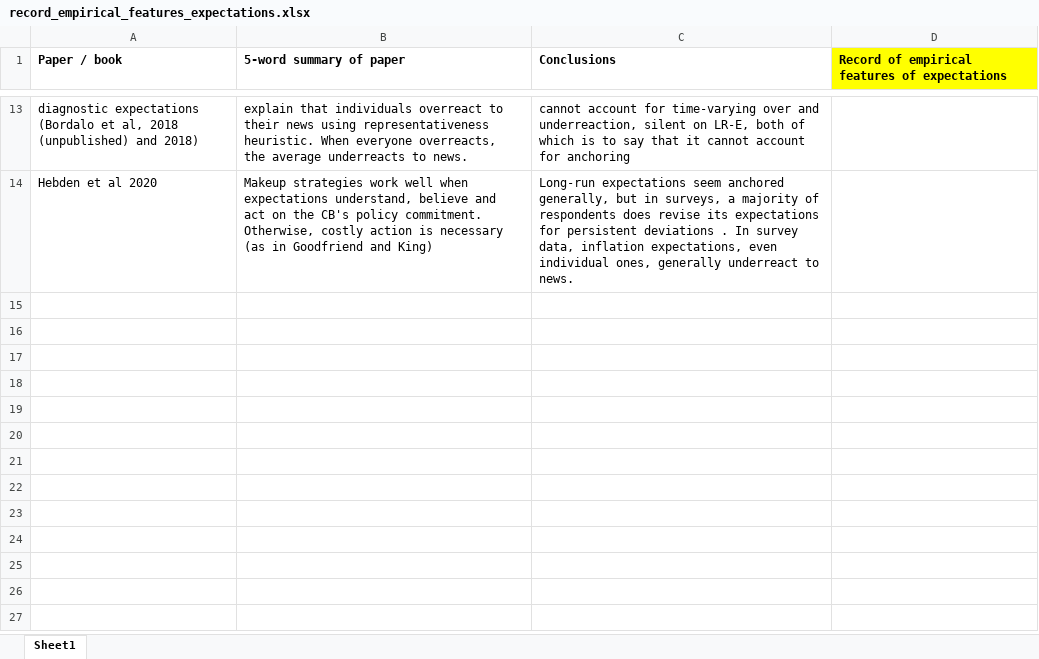
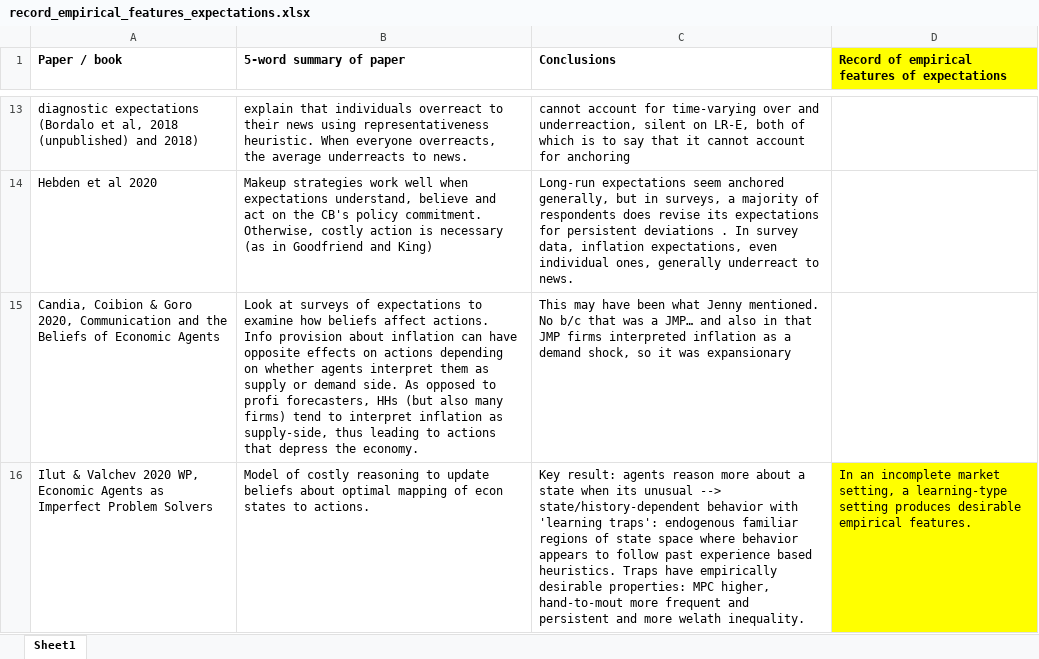
Before and after one commit to lauragati/next, an Excel workbook: literature/record_empirical_features_expectations.xlsx, sheet Sheet1, drawn as a sheet; only a part is shown, gaps mark what is left out; values as stored, in another font and other column widths than the file's, no borders; the diff names each change by its address in the sheet, - before the commit and + after, or states it on an @@ line.

```diff
--- a/literature/record_empirical_features_expectations.xlsx (sheet Sheet1)
+++ b/literature/record_empirical_features_expectations.xlsx (sheet Sheet1)
+row 15: Candia, Coibion & Goro 2020, Communication and the Beliefs of Economic Agents | Look at surveys of expectations to examine how beliefs affect actions. Info provision about inflation can have opposite effects on actions depending on whether agents interpret them as supply or demand side. As opposed to profi forecasters, HHs (but also many firms) tend to interpret inflation as supply-side, thus leading to actions that depress the economy. | This may have been what Jenny mentioned. No b/c that was a JMP… and also in that JMP firms interpreted inflation as a demand shock, so it was expansionary
+row 16: Ilut & Valchev 2020 WP, Economic Agents as Imperfect Problem Solvers | Model of costly reasoning to update beliefs about optimal mapping of econ states to actions. | Key result: agents reason more about a state when its unusual --> state/history-dependent behavior with 'learning traps': endogenous familiar regions of state space where behavior appears to follow past experience based heuristics. Traps have empirically desirable properties: MPC higher, hand-to-mout more frequent and persistent and more welath inequality. | In an incomplete market setting, a learning-type setting produces desirable empirical features.
```
Also changed, not shown: 21 other files.
